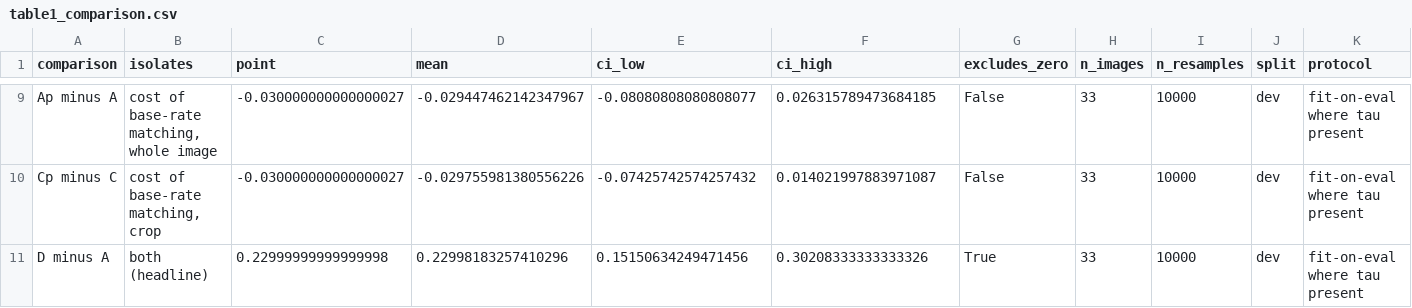
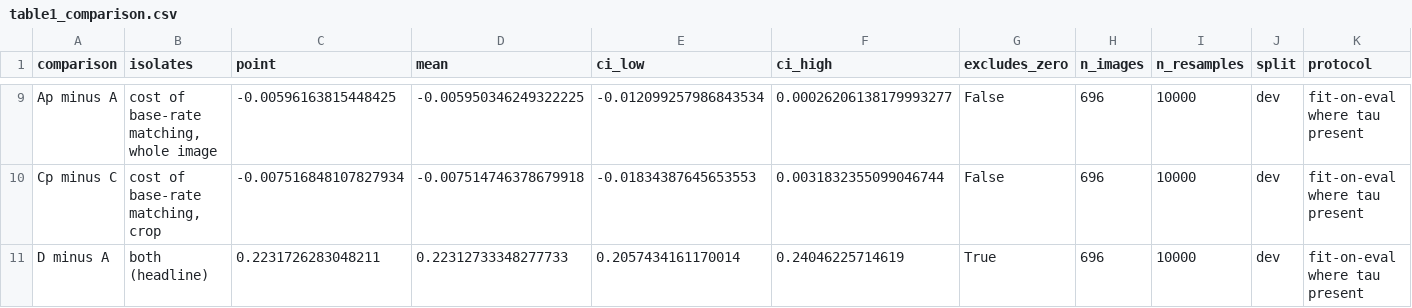
Before and after one commit to vanujxyz/Region-Grounded-Forced-Choice-Attribute-Verification-for-Multimodal-Hallucination-Detection, a CSV file: results/tables/table1_comparison.csv, drawn as a sheet; only a part is shown, gaps mark what is left out; the diff covers the shown part only; the diff names each change by its address in the sheet, - before the commit and + after, or states it on an @@ line.

```diff
--- a/results/tables/table1_comparison.csv
+++ b/results/tables/table1_comparison.csv
-C9 (point): -0.030000000000000027
+C9 (point): -0.00596163815448425
-D9 (mean): -0.029447462142347967
+D9 (mean): -0.005950346249322225
-E9 (ci_low): -0.08080808080808077
+E9 (ci_low): -0.012099257986843534
-F9 (ci_high): 0.026315789473684185
+F9 (ci_high): 0.00026206138179993277
-H9:H11 (n_images): 33
+H9:H11 (n_images): 696
-C10 (point): -0.030000000000000027
+C10 (point): -0.007516848107827934
-D10 (mean): -0.029755981380556226
+D10 (mean): -0.007514746378679918
-E10 (ci_low): -0.07425742574257432
+E10 (ci_low): -0.01834387645653553
-F10 (ci_high): 0.014021997883971087
+F10 (ci_high): 0.0031832355099046744
-C11 (point): 0.22999999999999998
+C11 (point): 0.2231726283048211
-D11 (mean): 0.22998183257410296
+D11 (mean): 0.22312733348277733
-E11 (ci_low): 0.15150634249471456
+E11 (ci_low): 0.2057434161170014
-F11 (ci_high): 0.30208333333333326
+F11 (ci_high): 0.24046225714619
```
Also changed, not shown: 37 edited cells elsewhere in this file, results/tables/table1_ablation.csv, results/tables/table2_subtype.csv, 15 other files.
